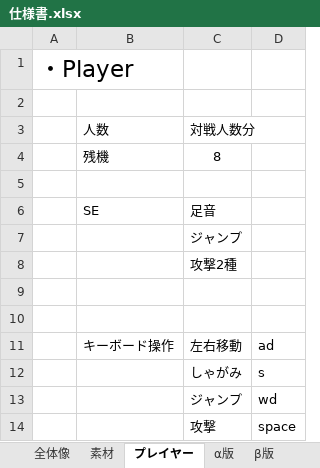
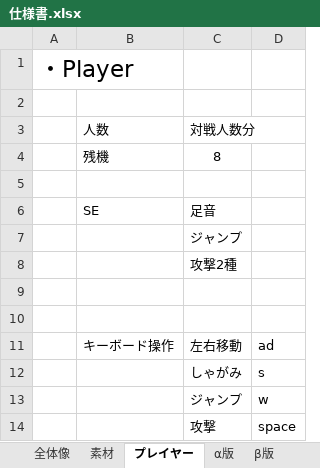
Before and after one commit to 333chan/Deflect-Duel, an Excel workbook: 仕様書.xlsx, sheet プレイヤー, drawn as a sheet; values as stored, in another font and other column widths than the file's, no borders; charts and pictures not drawn; the diff names each change by its address in the sheet, - before the commit and + after, or states it on an @@ line.

```diff
--- a/仕様書.xlsx (sheet プレイヤー)
+++ b/仕様書.xlsx (sheet プレイヤー)
-D13: wd
+D13: w
```
Also changed, not shown: sheet 全体像, charts or pictures, 1 other file.
